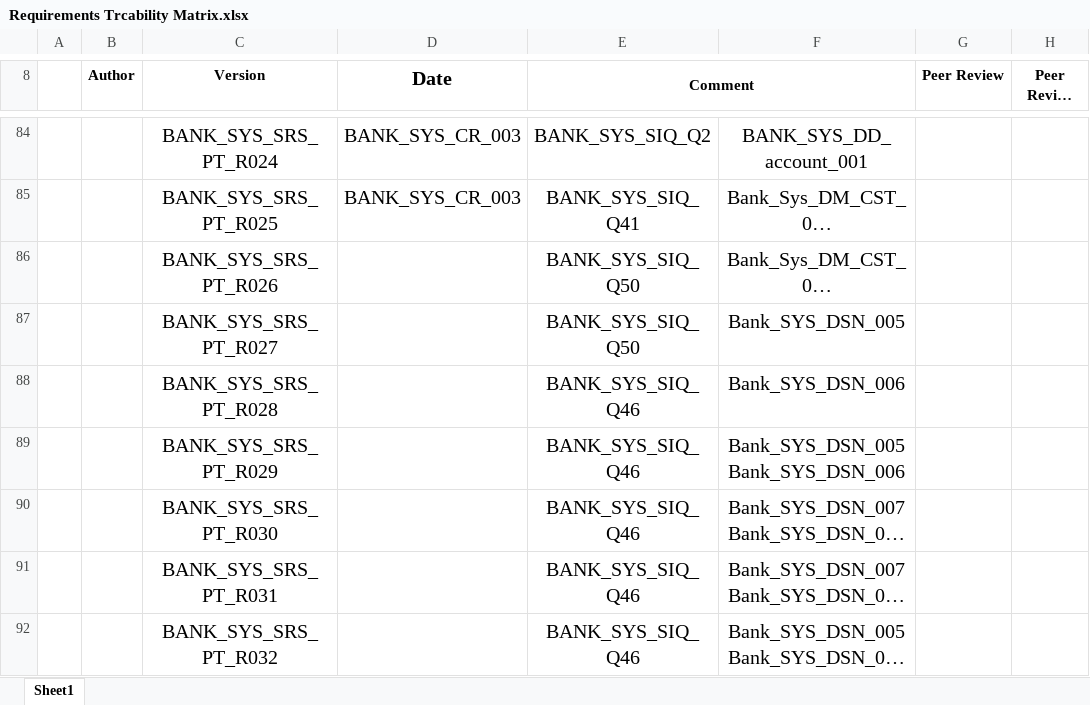
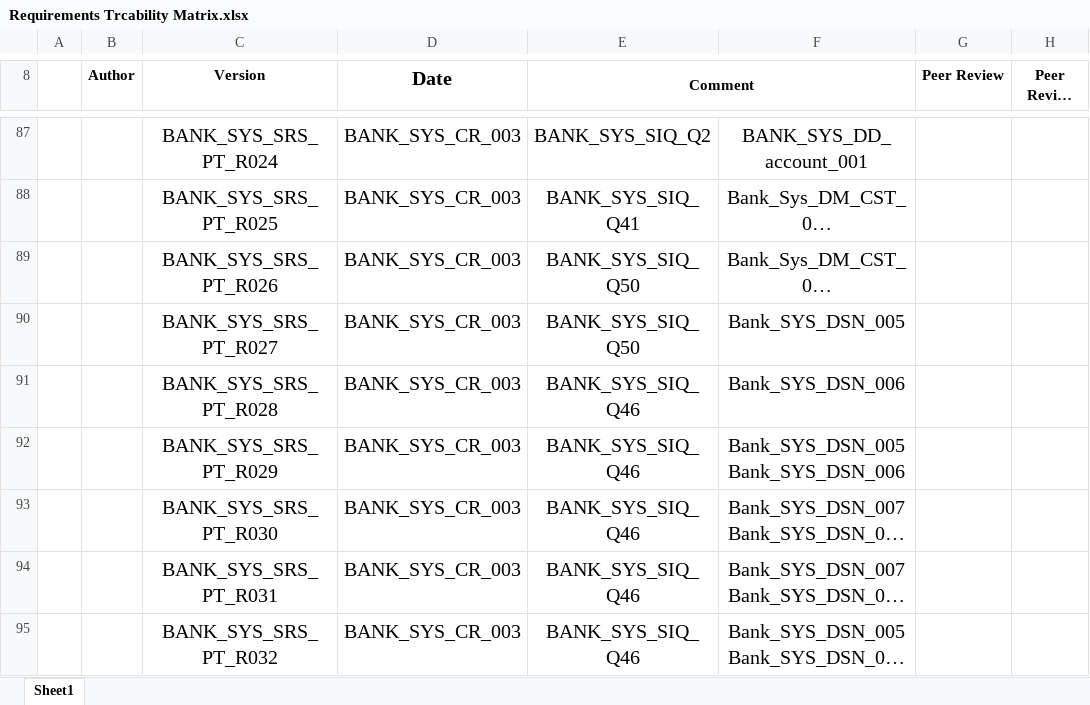
Before and after one commit to Salsabeelyf/Internet-Banking-System, an Excel workbook: PM/Requirements Trcability Matrix.xlsx, sheet Sheet1, drawn as a sheet; only a part is shown, gaps mark what is left out; long unchanged cells end in …; values as stored, in another font and other column widths than the file's, no borders; addresses are those after the commit; the diff covers the shown part only; the diff names each change by its address in the sheet, - before the commit and + after, or states it on an @@ line.

Commit message:
Added BANK_SYS_SRS_PT_R035,BANK_SYS_SRS_PT_R036,BANK_SYS_SRS_PT_R037,BANK_SYS_SRS_PT_R038,BANK_SYS_SRS_PT_R039

```diff
--- a/PM/Requirements Trcability Matrix.xlsx (sheet Sheet1)
+++ b/PM/Requirements Trcability Matrix.xlsx (sheet Sheet1)
-D89:D95 (Date): (empty)
+D89:D95 (Date): BANK_SYS_CR_003
```
Also changed, not shown: 8 added rows and 9 edited cells elsewhere in this sheet.
